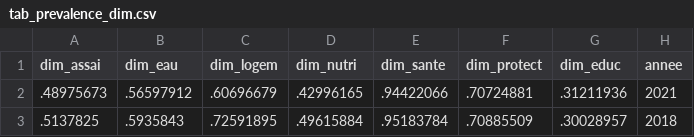
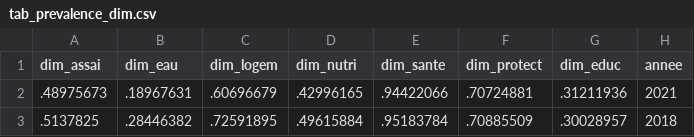
Before and after one commit to JODRAFF9/MEMOIRE, a CSV file: code/stata/output/tables/tab_prevalence_dim.csv, drawn as a sheet.

```diff
--- a/code/stata/output/tables/tab_prevalence_dim.csv
+++ b/code/stata/output/tables/tab_prevalence_dim.csv
@@ -1,3 +1,3 @@
 dim_assai,dim_eau,dim_logem,dim_nutri,dim_sante,dim_protect,dim_educ,annee
-.48975673,.56597912,.60696679,.42996165,.94422066,.70724881,.31211936,2021
-.5137825,.5935843,.72591895,.49615884,.95183784,.70885509,.30028957,2018
+.48975673,.18967631,.60696679,.42996165,.94422066,.70724881,.31211936,2021
+.5137825,.28446382,.72591895,.49615884,.95183784,.70885509,.30028957,2018
```
Also changed, not shown: 38 other files.
